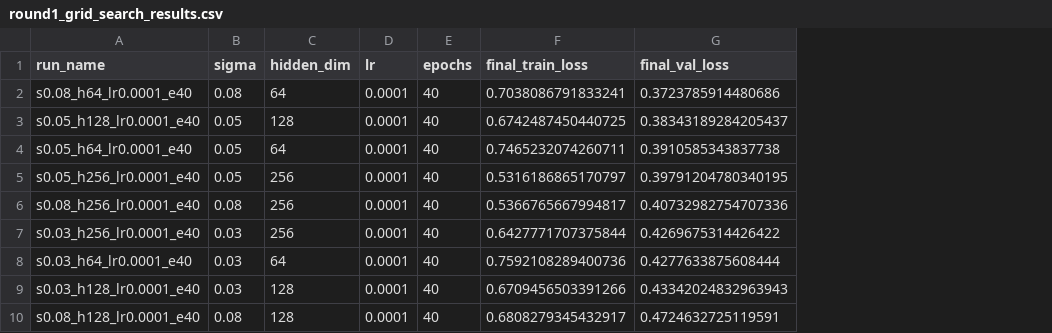
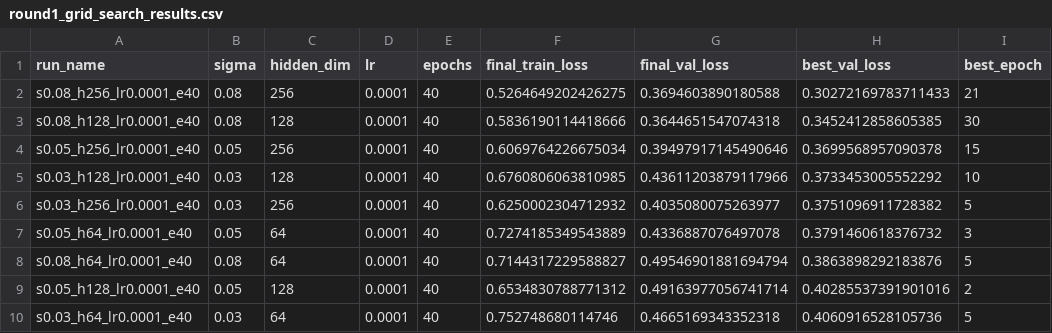
Before and after one commit to galluzzodavide/StormEngine, a CSV file: modelML/round1_grid_search_results.csv, drawn as a sheet; removed rows and columns are numbered as before the commit, all else as after; the diff names each change by its address in the sheet, - before the commit and + after, or states it on an @@ line.

Commit message:
grid search result by best val loss

```diff
--- a/modelML/round1_grid_search_results.csv
+++ b/modelML/round1_grid_search_results.csv
+column H (best_val_loss), rows 2-4: 0.30272169783711433 | 0.3452412858605385 | 0.3699568957090378; row 6: 0.3751096911728382; row 10: 0.4060916528105736
+column I (best_epoch), rows 2-4: 21 | 30 | 15; row 6: 5; row 10: 5
-A2 (run_name): s0.08_h64_lr0.0001_e40
+A2 (run_name): s0.08_h256_lr0.0001_e40
-C2 (hidden_dim): 64
+C2 (hidden_dim): 256
-F2 (final_train_loss): 0.7038086791833241
+F2 (final_train_loss): 0.5264649202426275
-G2 (final_val_loss): 0.3723785914480686
+G2 (final_val_loss): 0.3694603890180588
-A3 (run_name): s0.05_h128_lr0.0001_e40
+A3 (run_name): s0.08_h128_lr0.0001_e40
-B3 (sigma): 0.05
+B3 (sigma): 0.08
-F3 (final_train_loss): 0.6742487450440725
+F3 (final_train_loss): 0.5836190114418666
-G3 (final_val_loss): 0.38343189284205437
+G3 (final_val_loss): 0.3644651547074318
-row 4: s0.05_h64_lr0.0001_e40 | 0.05 | 64 | 0.0001 | 40 | 0.7465232074260711 | 0.3910585343837738
-F4 (final_train_loss): 0.5316186865170797
+F4 (final_train_loss): 0.6069764226675034
-G4 (final_val_loss): 0.39791204780340195
+G4 (final_val_loss): 0.39497917145490646
-row 6: s0.08_h256_lr0.0001_e40 | 0.08 | 256 | 0.0001 | 40 | 0.5366765667994817 | 0.40732982754707336
+row 5: s0.03_h128_lr0.0001_e40 | 0.03 | 128 | 0.0001 | 40 | 0.6760806063810985 | 0.43611203879117966 | 0.3733453005552292 | 10
-F6 (final_train_loss): 0.6427771707375844
+F6 (final_train_loss): 0.6250002304712932
-G6 (final_val_loss): 0.4269675314426422
+G6 (final_val_loss): 0.4035080075263977
+row 7: s0.05_h64_lr0.0001_e40 | 0.05 | 64 | 0.0001 | 40 | 0.7274185349543889 | 0.4336887076497078 | 0.3791460618376732 | 3
+row 8: s0.08_h64_lr0.0001_e40 | 0.08 | 64 | 0.0001 | 40 | 0.7144317229588827 | 0.49546901881694794 | 0.3863898292183876 | 5
+row 9: s0.05_h128_lr0.0001_e40 | 0.05 | 128 | 0.0001 | 40 | 0.6534830788771312 | 0.49163977056741714 | 0.40285537391901016 | 2
-F10 (final_train_loss): 0.7592108289400736
+F10 (final_train_loss): 0.752748680114746
-G10 (final_val_loss): 0.4277633875608444
+G10 (final_val_loss): 0.4665169343352318
-row 9: s0.03_h128_lr0.0001_e40 | 0.03 | 128 | 0.0001 | 40 | 0.6709456503391266 | 0.43342024832963943
-row 10: s0.08_h128_lr0.0001_e40 | 0.08 | 128 | 0.0001 | 40 | 0.6808279345432917 | 0.4724632725119591
```
Also changed, not shown: 1 other file.
